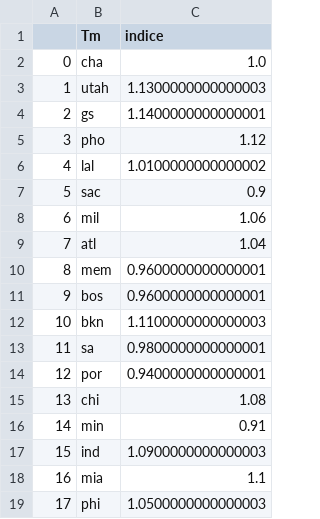
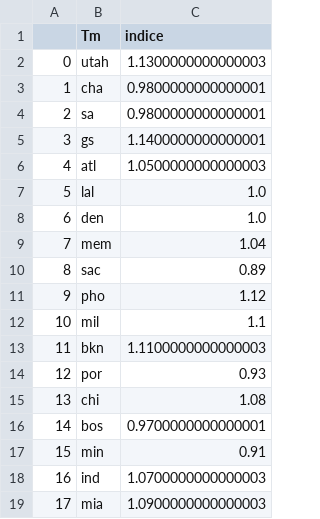
Before and after one commit to BastienChicot/NBApp_streamlit, a CSV file: data/indice_team.csv, drawn as a sheet; only a part is shown; the diff covers the shown part only.

```diff
--- a/data/indice_team.csv
+++ b/data/indice_team.csv
@@ -1,19 +1,19 @@
 ;Tm;indice
-0;cha;1.0
-1;utah;1.1300000000000003
-2;gs;1.1400000000000001
-3;pho;1.12
-4;lal;1.0100000000000002
-5;sac;0.9
-6;mil;1.06
-7;atl;1.04
-8;mem;0.9600000000000001
-9;bos;0.9600000000000001
-10;bkn;1.1100000000000003
-11;sa;0.9800000000000001
-12;por;0.9400000000000001
+0;utah;1.1300000000000003
+1;cha;0.9800000000000001
+2;sa;0.9800000000000001
+3;gs;1.1400000000000001
+4;atl;1.0500000000000003
+5;lal;1.0
+6;den;1.0
+7;mem;1.04
+8;sac;0.89
+9;pho;1.12
+10;mil;1.1
+11;bkn;1.1100000000000003
+12;por;0.93
 13;chi;1.08
-14;min;0.91
-15;ind;1.0900000000000003
-16;mia;1.1
-17;phi;1.0500000000000003
+14;bos;0.9700000000000001
+15;min;0.91
+16;ind;1.0700000000000003
+17;mia;1.0900000000000003
```
Also changed, not shown: 13 edited cells elsewhere in this file, Config/coachs.csv, Config/roster.csv, 16 other files.
